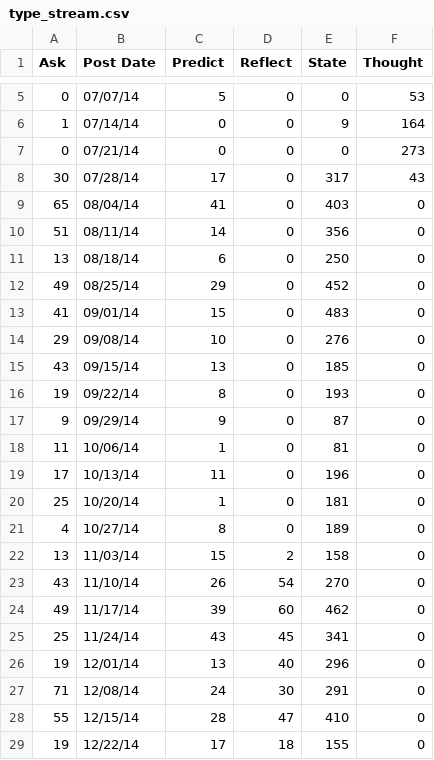
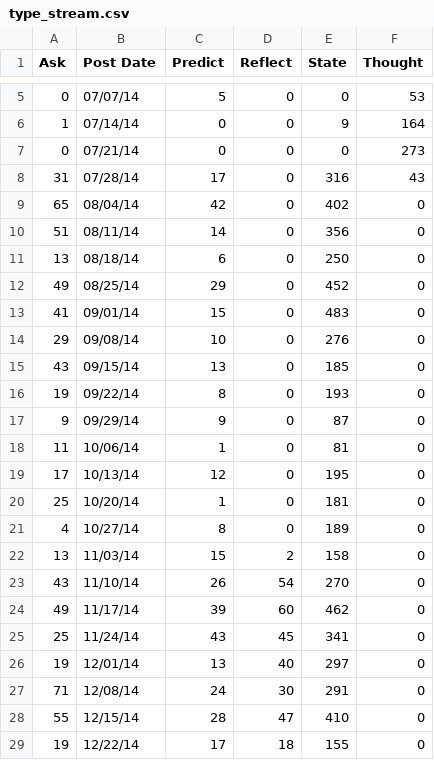
Before and after one commit to speakerjohnash/Mind, a CSV file: data/output/type_stream.csv, drawn as a sheet; only a part is shown, gaps mark what is left out; the diff covers the shown part only.

```diff
--- a/data/output/type_stream.csv
+++ b/data/output/type_stream.csv
@@ -7,4 +7,4 @@ Ask,Post Date,Predict,Reflect,State,Thought
 0,07/21/14,0,0,0,273
-30,07/28/14,17,0,317,43
-65,08/04/14,41,0,403,0
+31,07/28/14,17,0,316,43
+65,08/04/14,42,0,402,0
 51,08/11/14,14,0,356,0
@@ -18,3 +18,3 @@ Ask,Post Date,Predict,Reflect,State,Thought
 11,10/06/14,1,0,81,0
-17,10/13/14,11,0,196,0
+17,10/13/14,12,0,195,0
 25,10/20/14,1,0,181,0
@@ -25,3 +25,3 @@ Ask,Post Date,Predict,Reflect,State,Thought
 25,11/24/14,43,45,341,0
-19,12/01/14,13,40,296,0
+19,12/01/14,13,40,297,0
 71,12/08/14,24,30,291,0
```
Also changed, not shown: 25 added rows and 4 edited cells elsewhere in this file, 6 other files.
